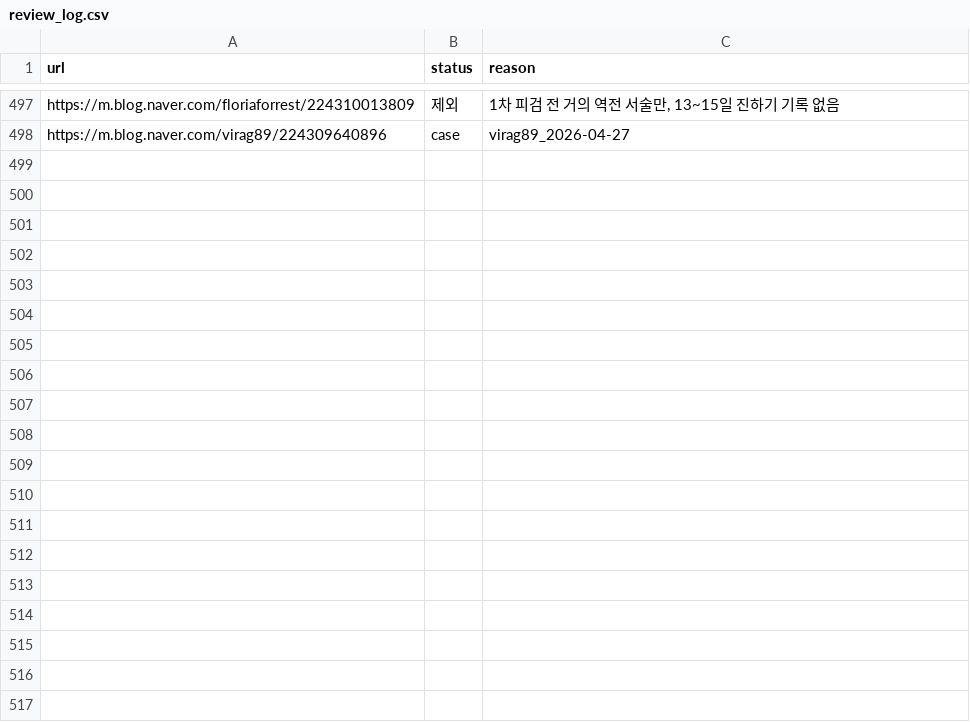
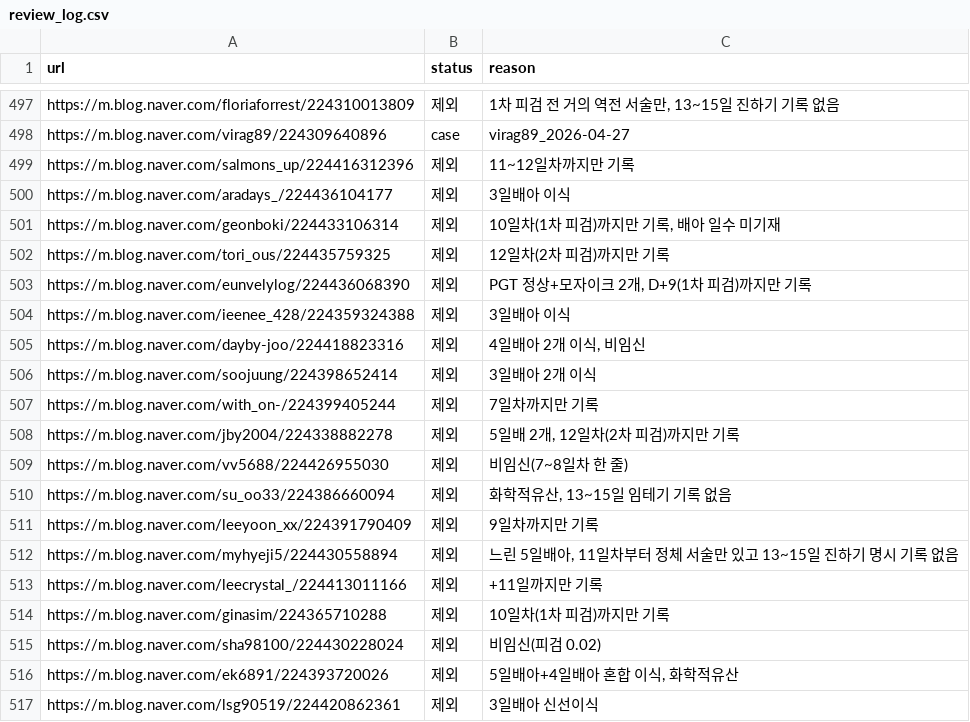
Before and after one commit to YoSebChoi/YoSebChoi, a CSV file: ivf-blog/data/review_log.csv, drawn as a sheet; only a part is shown, gaps mark what is left out; the diff covers the shown part only.

```diff
--- a/ivf-blog/data/review_log.csv
+++ b/ivf-blog/data/review_log.csv
@@ -498 +498,20 @@ https://m.blog.naver.com/floriaforrest/224310013809,제외,"1차 피검 전 거
 https://m.blog.naver.com/virag89/224309640896,case,virag89_2026-04-27
+https://m.blog.naver.com/salmons_up/224416312396,제외,11~12일차까지만 기록
+https://m.blog.naver.com/aradays_/224436104177,제외,3일배아 이식
+https://m.blog.naver.com/geonboki/224433106314,제외,"10일차(1차 피검)까지만 기록, 배아 일수 미기재"
+https://m.blog.naver.com/tori_ous/224435759325,제외,12일차(2차 피검)까지만 기록
+https://m.blog.naver.com/eunvelylog/224436068390,제외,"PGT 정상+모자이크 2개, D+9(1차 피검)까지만 기록"
+https://m.blog.naver.com/ieenee_428/224359324388,제외,3일배아 이식
+https://m.blog.naver.com/dayby-joo/224418823316,제외,"4일배아 2개 이식, 비임신"
+https://m.blog.naver.com/soojuung/224398652414,제외,3일배아 2개 이식
+https://m.blog.naver.com/with_on-/224399405244,제외,7일차까지만 기록
+https://m.blog.naver.com/jby2004/224338882278,제외,"5일배 2개, 12일차(2차 피검)까지만 기록"
+https://m.blog.naver.com/vv5688/224426955030,제외,비임신(7~8일차 한 줄)
+https://m.blog.naver.com/su_oo33/224386660094,제외,"화학적유산, 13~15일 임테기 기록 없음"
+https://m.blog.naver.com/leeyoon_xx/224391790409,제외,9일차까지만 기록
+https://m.blog.naver.com/myhyeji5/224430558894,제외,"느린 5일배아, 11일차부터 정체 서술만 있고 13~15일 진하기 명시 기록 없음"
+https://m.blog.naver.com/leecrystal_/224413011166,제외,+11일까지만 기록
+https://m.blog.naver.com/ginasim/224365710288,제외,10일차(1차 피검)까지만 기록
+https://m.blog.naver.com/sha98100/224430228024,제외,비임신(피검 0.02)
+https://m.blog.naver.com/ek6891/224393720026,제외,"5일배아+4일배아 혼합 이식, 화학적유산"
+https://m.blog.naver.com/lsg90519/224420862361,제외,3일배아 신선이식
```
Also changed, not shown: 10 added rows elsewhere in this file.
